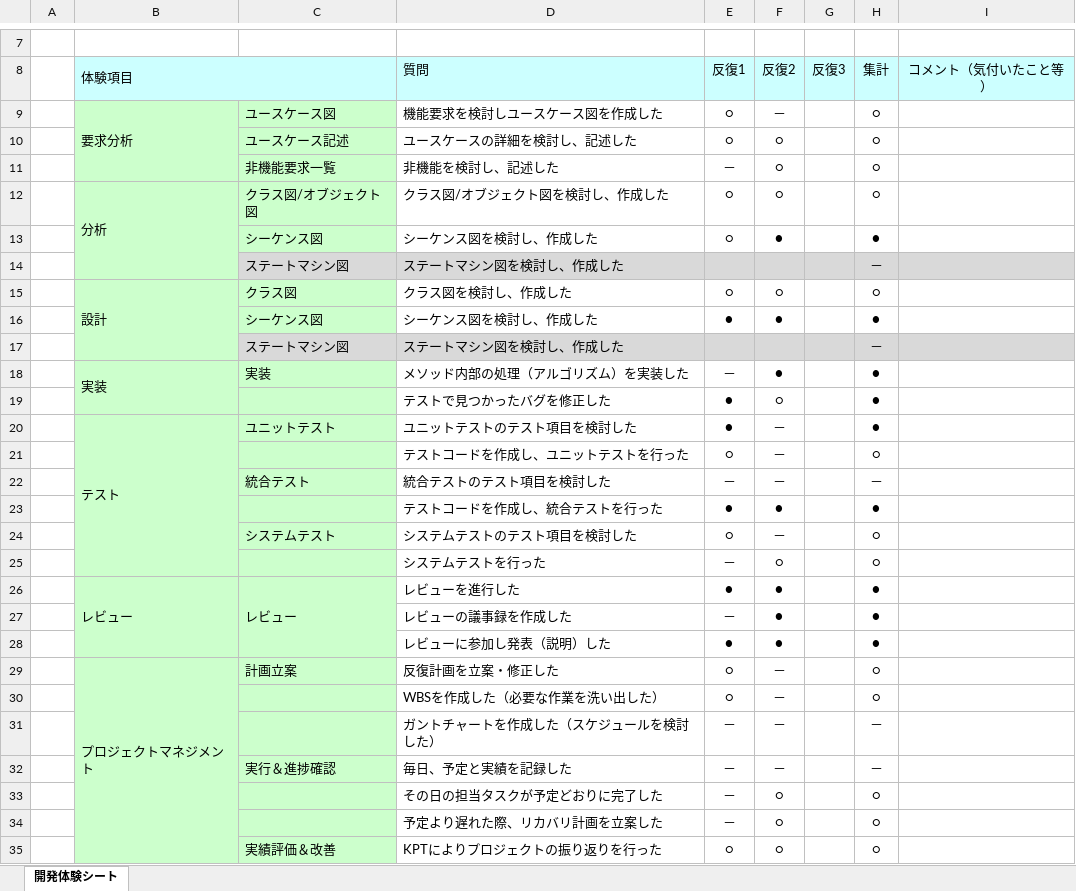
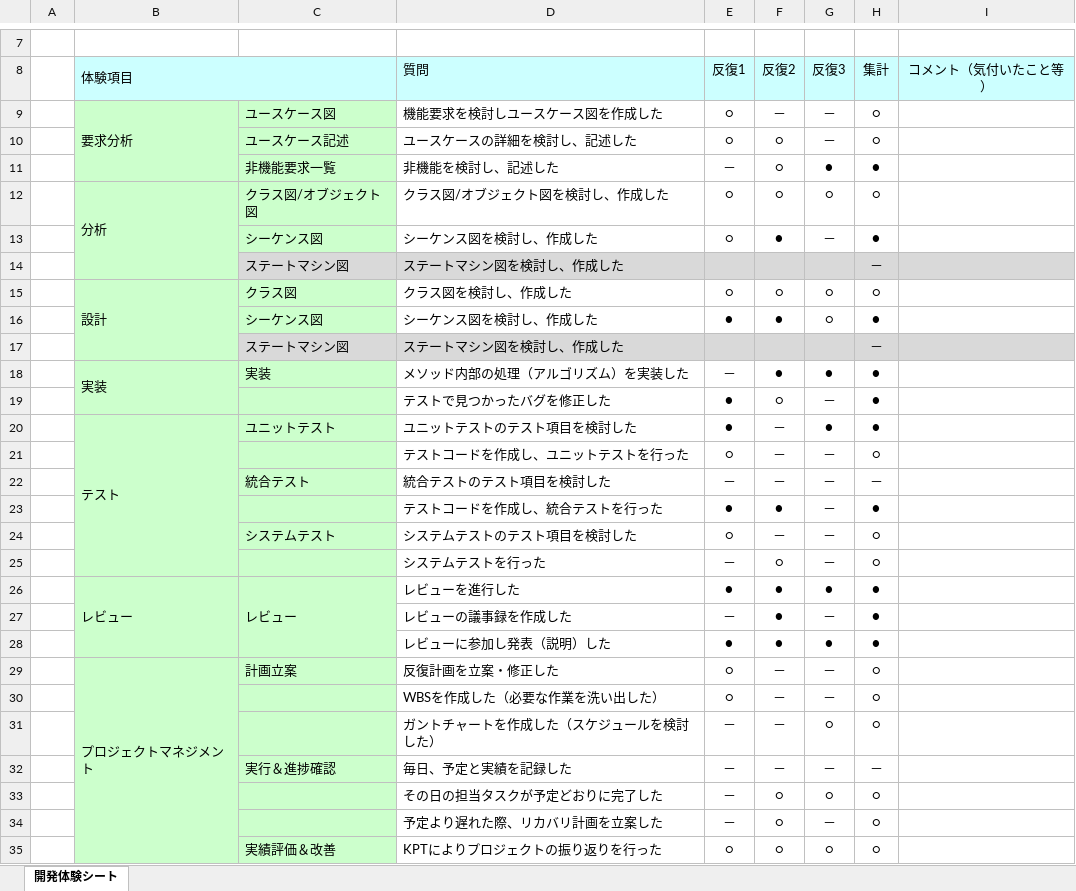
Before and after one commit to Yuma-Hamasaki/zero1_newProject, an Excel workbook: 06_look-back/42_開発体験シート.xlsx, sheet 開発体験シート, drawn as a sheet; only a part is shown, gaps mark what is left out; values as stored, in another font and other column widths than the file's, no borders; charts and pictures not drawn; the diff covers the shown part only; the diff names each change by its address in the sheet, - before the commit and + after, or states it on an @@ line.

Commit message:
第三反復を記述
Signed-off-by: WataruSuzuki42 <w-suzuki@cresco.co.jp>

```diff
--- a/06_look-back/42_開発体験シート.xlsx (sheet 開発体験シート)
+++ b/06_look-back/42_開発体験シート.xlsx (sheet 開発体験シート)
-G9:G10 (反復3): (empty)
+G9:G10 (反復3): －
-G11 (反復3): (empty)
+G11 (反復3): ●
-H11 (集計): ○
+H11 (集計): ●
-G12 (反復3): (empty)
+G12 (反復3): ○
-G13 (反復3): (empty)
+G13 (反復3): －
-G15:G16 (反復3): (empty)
+G15:G16 (反復3): ○
-G18 (反復3): (empty)
+G18 (反復3): ●
-G19 (反復3): (empty)
+G19 (反復3): －
-G20 (反復3): (empty)
+G20 (反復3): ●
-G21:G25 (反復3): (empty)
+G21:G25 (反復3): －
-G26 (反復3): (empty)
+G26 (反復3): ●
-G27 (反復3): (empty)
+G27 (反復3): －
-G28 (反復3): (empty)
+G28 (反復3): ●
-G29:G30 (反復3): (empty)
+G29:G30 (反復3): －
-G31 (反復3): (empty)
+G31 (反復3): ○
-H31 (集計): －
+H31 (集計): ○
-G32 (反復3): (empty)
+G32 (反復3): －
-G33 (反復3): (empty)
+G33 (反復3): ○
-G34 (反復3): (empty)
+G34 (反復3): －
-G35 (反復3): (empty)
+G35 (反復3): ○
```
Also changed, not shown: 2 edited cells elsewhere in this sheet.
